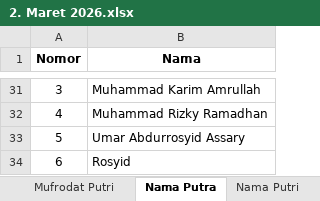
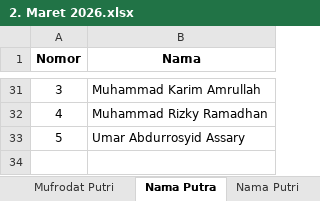
Before and after one commit to mzaini30/bahasa-terbaru, an Excel workbook: Mufrodat/2. Maret 2026.xlsx, sheet Nama Putra, drawn as a sheet; only a part is shown, gaps mark what is left out; values as stored, in another font and other column widths than the file's, no borders; the diff names each change by its address in the sheet, - before the commit and + after, or states it on an @@ line.

Commit message:
Hapus nama Rosyid duplikat

```diff
--- a/Mufrodat/2. Maret 2026.xlsx (sheet Nama Putra)
+++ b/Mufrodat/2. Maret 2026.xlsx (sheet Nama Putra)
-row 34: 6 | Rosyid
```
Also changed, not shown: 2 other files.
